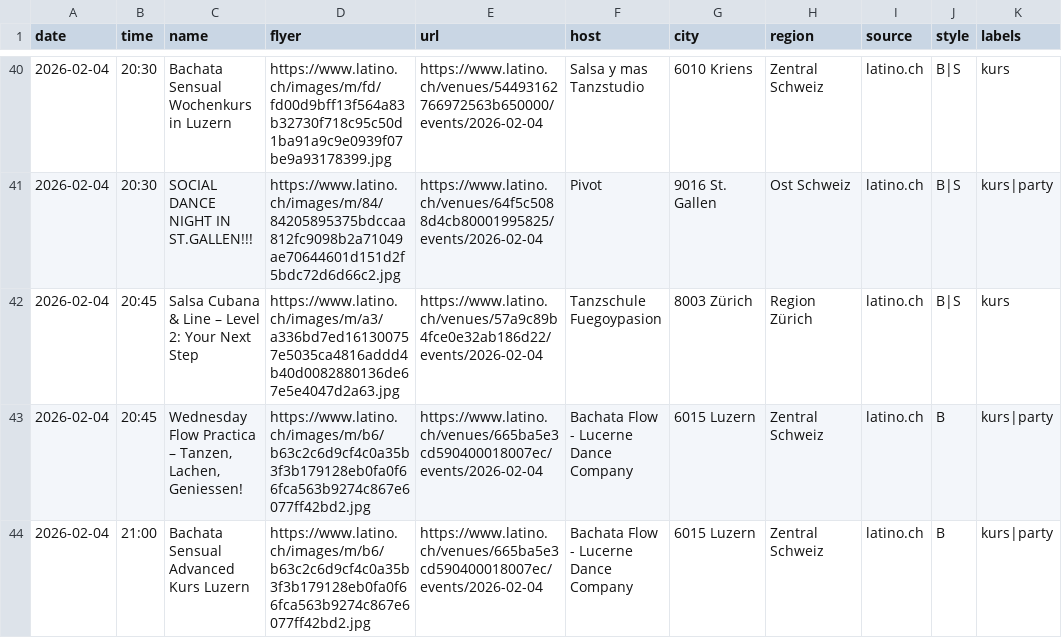
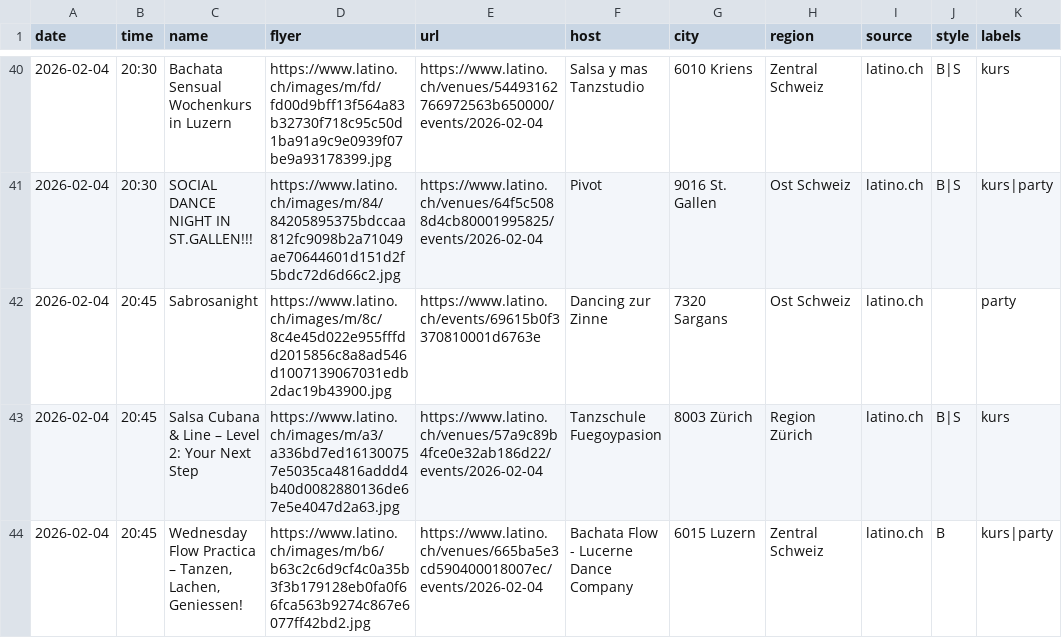
Before and after one commit to aendu/latin-events-be, a CSV file: public/events.csv, drawn as a sheet; only a part is shown, gaps mark what is left out; the shorter side is filled out with more unchanged rows; the diff covers the shown part only; the diff names each change by its address in the sheet, - before the commit and + after, or states it on an @@ line.

```diff
--- a/public/events.csv
+++ b/public/events.csv
+row 42: 2026-02-04 | 20:45 | Sabrosanight | https://www.latino.ch/images/m/8c/8c4e45d022e955fffdd2015856c8a8ad546d1007139067031edb2dac19b43900.jpg | https://www.latino.ch/events/69615b0f3370810001d6763e | Dancing zur Zinne | 7320 Sargans | Ost Schweiz | latino.ch |  | party
```
Also changed, not shown: 3 added rows and 1 edited cell elsewhere in this file.
